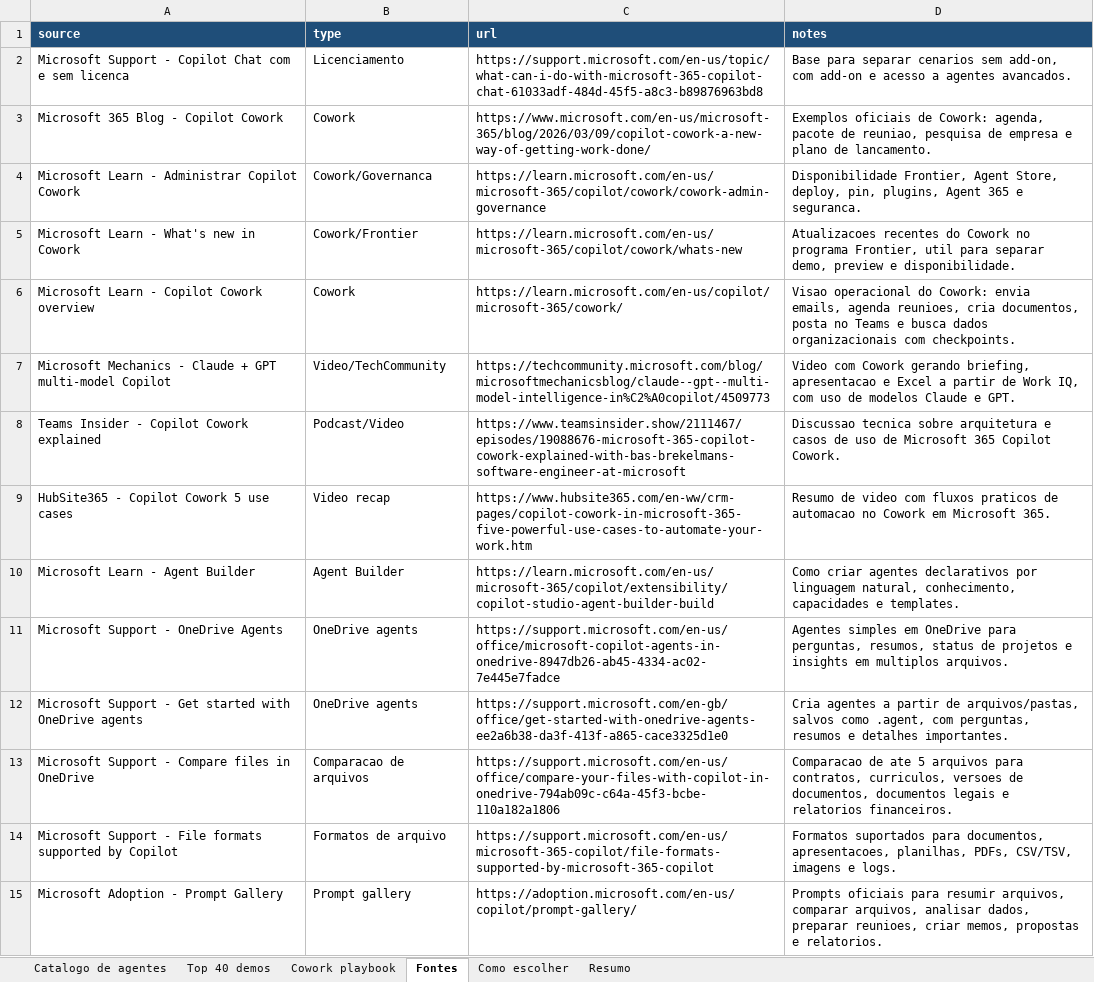
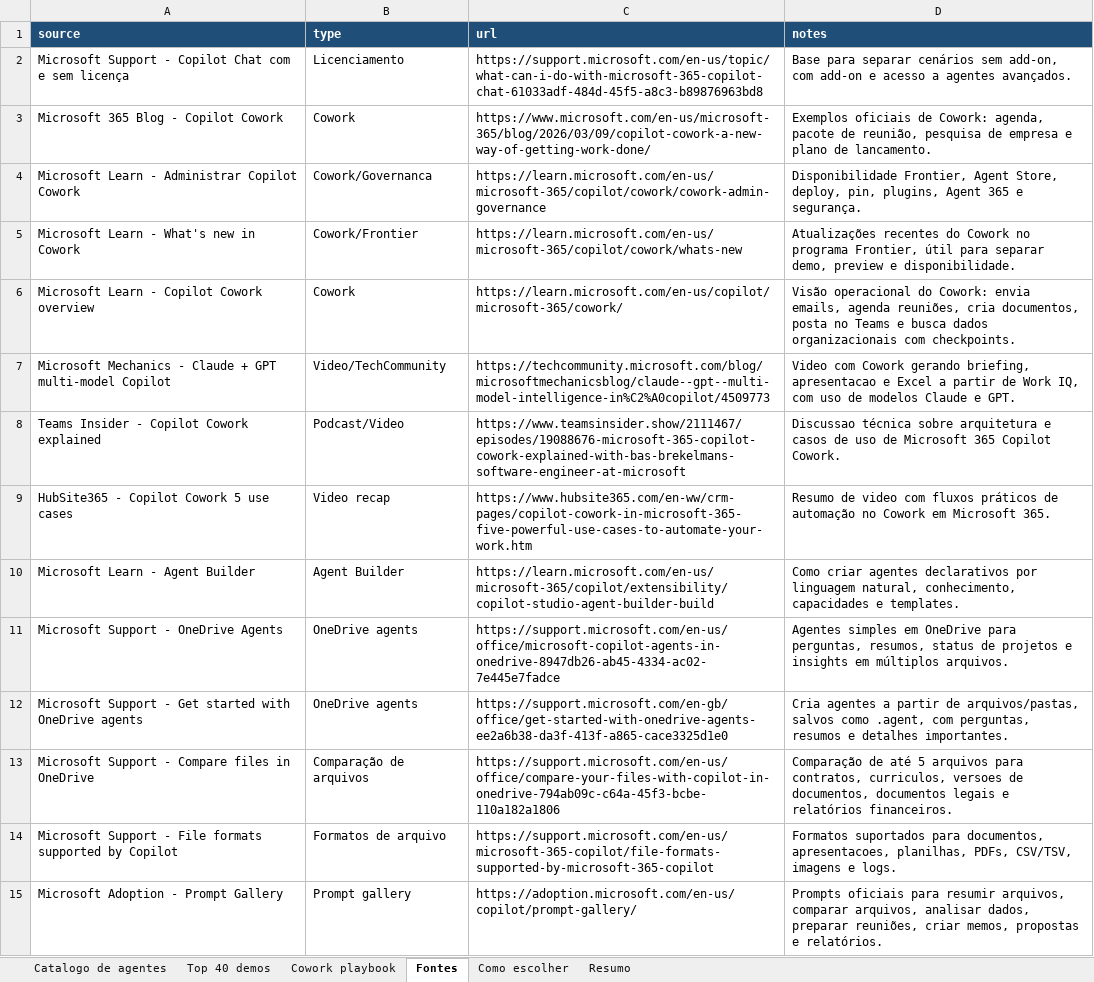
Before and after one commit to Blander-wf/copilot-agentes-dashboard, an Excel workbook: data/catalogo-agentes-operacionais-copilot.xlsx, sheet Fontes, drawn as a sheet; only a part is shown; values as stored, in another font and other column widths than the file's, no borders; table styles not drawn; the diff covers the shown part only; the diff names each change by its address in the sheet, - before the commit and + after, or states it on an @@ line.

Commit message:
Publica dashboard de agentes Copilot

```diff
--- a/data/catalogo-agentes-operacionais-copilot.xlsx (sheet Fontes)
+++ b/data/catalogo-agentes-operacionais-copilot.xlsx (sheet Fontes)
-A2 (source): …e sem licenca
+A2 (source): …e sem licença
-D2 (notes): …para separar cenarios sem add-on, com add-on e acesso a agentes avancados.
+D2 (notes): …para separar cenários sem add-on, com add-on e acesso a agentes avançados.
-D3 (notes): …pacote de reuniao, pesquisa de…
+D3 (notes): …pacote de reunião, pesquisa de…
-D4 (notes): …365 e seguranca.
+D4 (notes): …365 e segurança.
-D5 (notes): Atualizacoes recentes do Cowork no programa Frontier, util para separar…
+D5 (notes): Atualizações recentes do Cowork no programa Frontier, útil para separar…
-D6 (notes): Visao operacional do Cowork: envia emails, agenda reunioes, cria documentos,…
+D6 (notes): Visão operacional do Cowork: envia emails, agenda reuniões, cria documentos,…
-D8 (notes): Discussao tecnica sobre arquitetura…
+D8 (notes): Discussao técnica sobre arquitetura…
-D9 (notes): …com fluxos praticos de automacao no Cowork…
+D9 (notes): …com fluxos práticos de automação no Cowork…
-D11 (notes): …insights em multiplos arquivos.
+D11 (notes): …insights em múltiplos arquivos.
-B13 (type): Comparacao de arquivos
+B13 (type): Comparação de arquivos
-D13 (notes): Comparacao de ate 5 arquivos para contratos, curriculos, versoes de documentos, documentos legais e relatorios financeiros.
+D13 (notes): Comparação de até 5 arquivos para contratos, curriculos, versoes de documentos, documentos legais e relatórios financeiros.
-D15 (notes): …dados, preparar reunioes, criar memos, propostas e relatorios.
+D15 (notes): …dados, preparar reuniões, criar memos, propostas e relatórios.
```
Also changed, not shown: 25 edited cells elsewhere in this sheet, sheet Catalogo de agentes, sheet Top 40 demos, sheet Cowork playbook, sheet Resumo, sheet Como escolher, charts or pictures, 16 other files.
